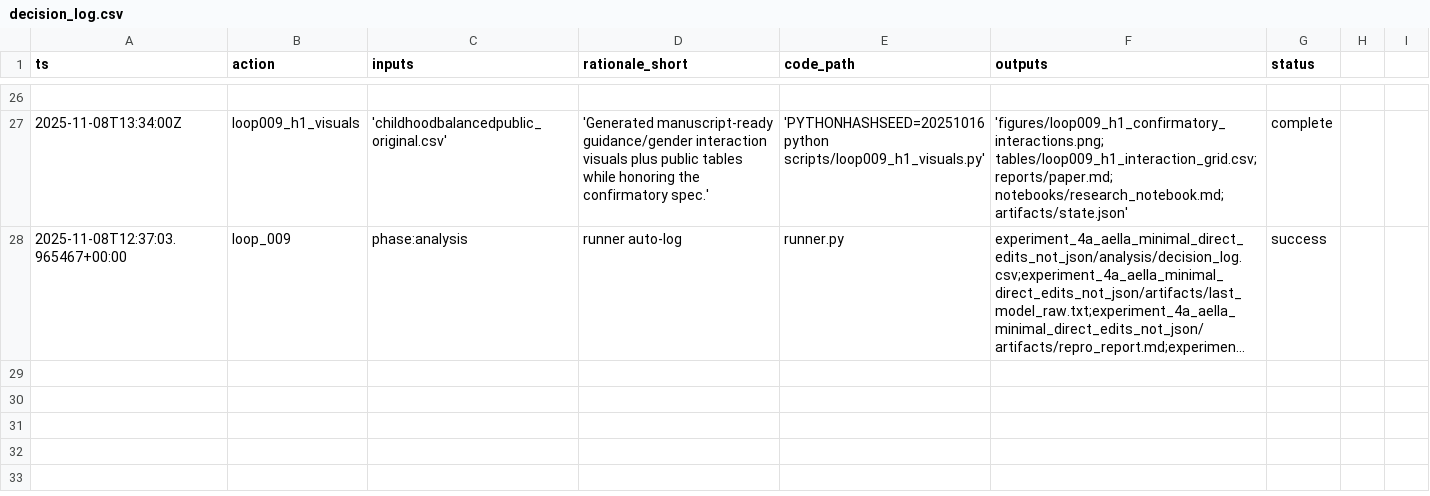
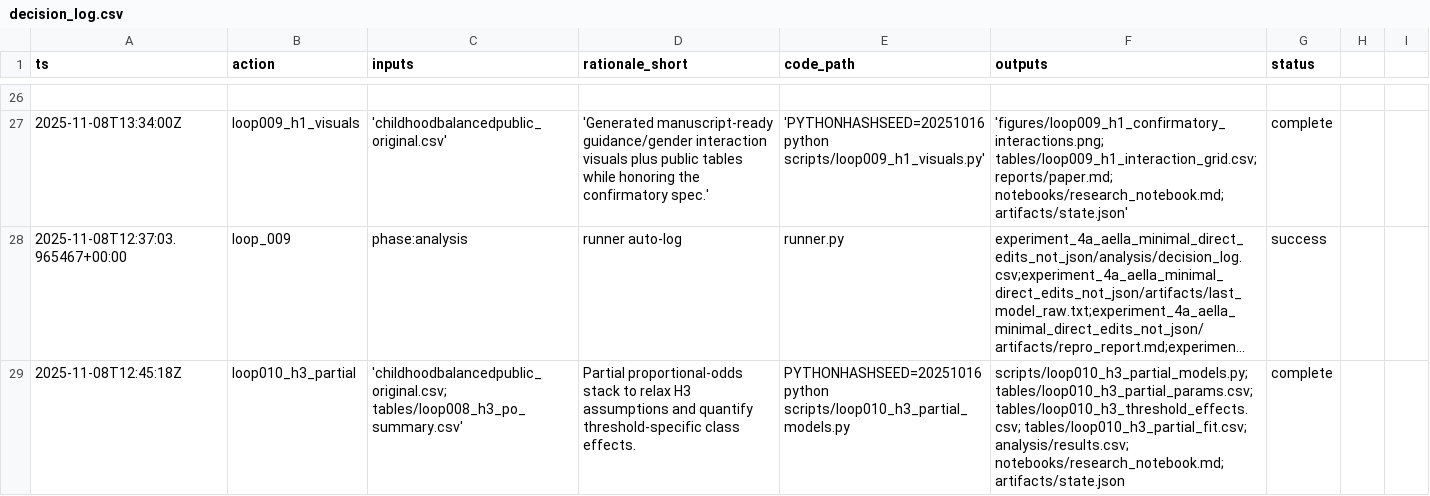
Before and after one commit to whp-wessel/ai_scientist, a CSV file: experiment_4a_aella_minimal_direct_edits_not_json/analysis/decision_log.csv, drawn as a sheet; only a part is shown, gaps mark what is left out; long unchanged cells end in …; the diff covers the shown part only; the diff names each change by its address in the sheet, - before the commit and + after, or states it on an @@ line.

Commit message:
loop010: partial proportional-odds net-worth diagnostics

```diff
--- a/experiment_4a_aella_minimal_direct_edits_not_json/analysis/decision_log.csv
+++ b/experiment_4a_aella_minimal_direct_edits_not_json/analysis/decision_log.csv
+row 29: 2025-11-08T12:45:18Z | loop010_h3_partial | 'childhoodbalancedpublic_original.csv; tables/loop008_h3_po_summary.csv' | Partial proportional-odds stack to relax H3 assumptions and quantify threshold-specific class effects. | PYTHONHASHSEED=20251016 python scripts/loop010_h3_partial_models.py | scripts/loop010_h3_partial_models.py; tables/loop010_h3_partial_params.csv; tables/loop010_h3_threshold_effects.csv; tables/loop010_h3_partial_fit.csv; analysis/results.csv; notebooks/research_notebook.md; artifacts/state.json | complete
```
Also changed, not shown: 1 added row elsewhere in this file, experiment_4a_aella_minimal_direct_edits_not_json/analysis/results.csv, 10 other files.
